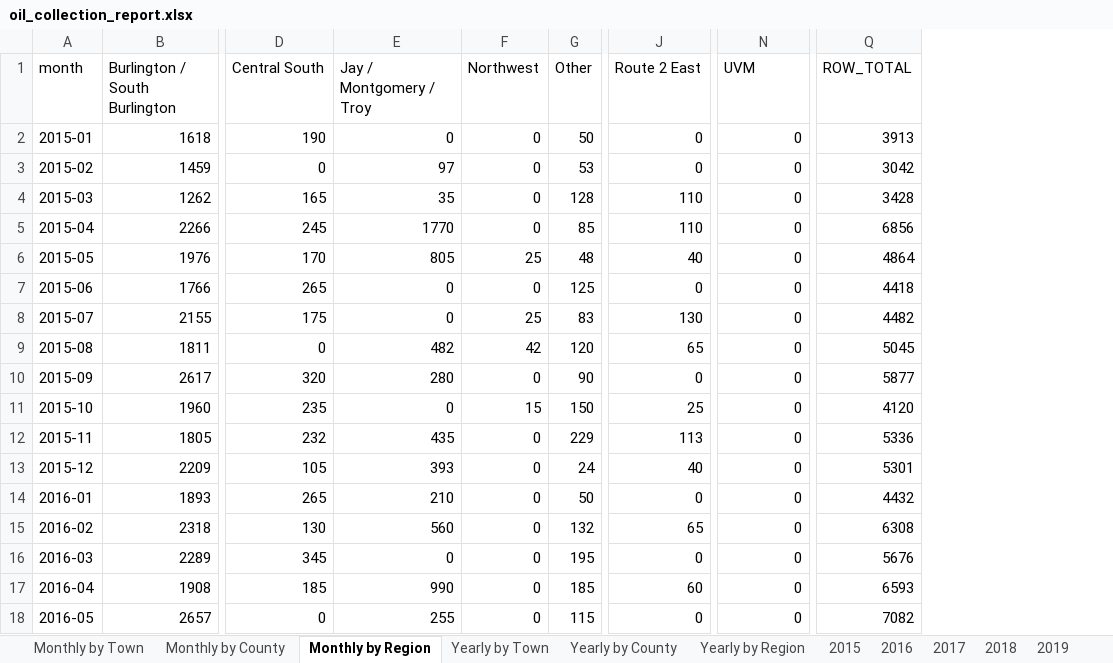
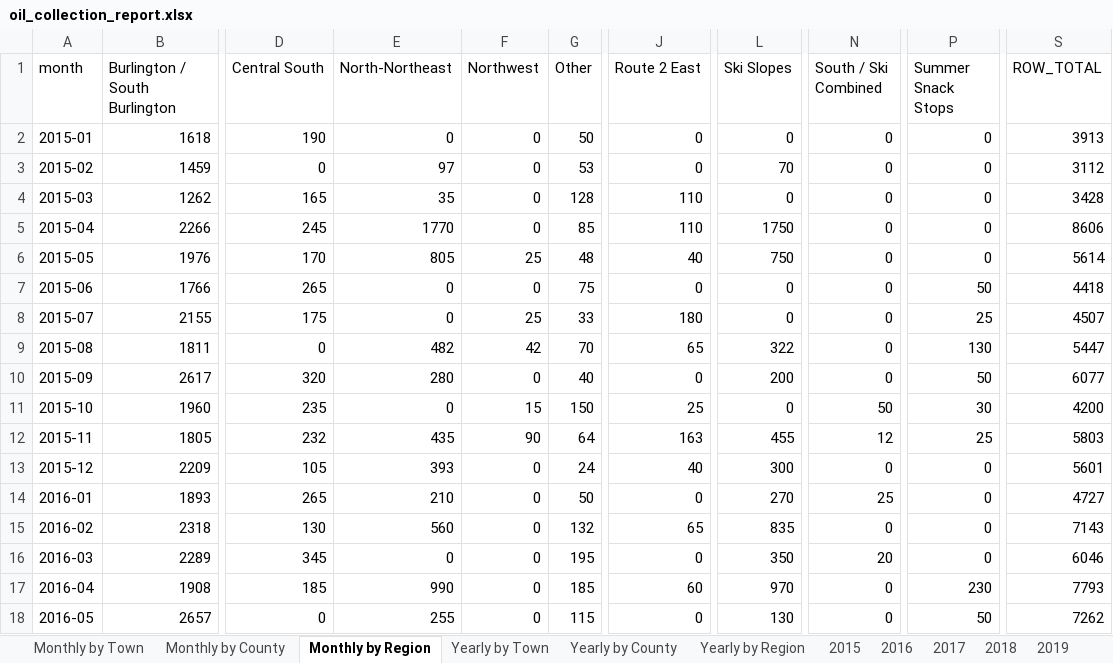
Before and after one commit to burnssargent-eng/blackbear_dashboard, an Excel workbook: oil_collection_report.xlsx, sheet Monthly by Region, drawn as a sheet; only a part is shown, gaps mark what is left out; values as stored, in another font and other column widths than the file's, no borders; addresses are those after the commit; the diff covers the shown part only; the diff names each change by its address in the sheet, - before the commit and + after, or states it on an @@ line.

```diff
--- a/oil_collection_report.xlsx (sheet Monthly by Region)
+++ b/oil_collection_report.xlsx (sheet Monthly by Region)
+column L (Ski Slopes), rows 2-18: 0 | 70 | 0 | 1750 | 750 | 0 | 0 | 322 | 200 | 0 | 455 | 300 | 270 | 835 | 350 | 970 | 130
+column N (South / Ski Combined), rows 2-18: 0 | 0 | 0 | 0 | 0 | 0 | 0 | 0 | 0 | 50 | 12 | 0 | 25 | 0 | 20 | 0 | 0
-E1: Jay / Montgomery / Troy
+E1: North-Northeast
-P1: UVM
+P1: Summer Snack Stops
-S3 (ROW_TOTAL): 3042
+S3 (ROW_TOTAL): 3112
-S5 (ROW_TOTAL): 6856
+S5 (ROW_TOTAL): 8606
-S6 (ROW_TOTAL): 4864
+S6 (ROW_TOTAL): 5614
-G7 (Other): 125
+G7 (Other): 75
-P7 (Summer Snack Stops): 0
+P7 (Summer Snack Stops): 50
-G8 (Other): 83
+G8 (Other): 33
-J8 (Route 2 East): 130
+J8 (Route 2 East): 180
-P8 (Summer Snack Stops): 0
+P8 (Summer Snack Stops): 25
-S8 (ROW_TOTAL): 4482
+S8 (ROW_TOTAL): 4507
-G9 (Other): 120
+G9 (Other): 70
-P9 (Summer Snack Stops): 0
+P9 (Summer Snack Stops): 130
-S9 (ROW_TOTAL): 5045
+S9 (ROW_TOTAL): 5447
-G10 (Other): 90
+G10 (Other): 40
-P10 (Summer Snack Stops): 0
+P10 (Summer Snack Stops): 50
-S10 (ROW_TOTAL): 5877
+S10 (ROW_TOTAL): 6077
-P11 (Summer Snack Stops): 0
+P11 (Summer Snack Stops): 30
-S11 (ROW_TOTAL): 4120
+S11 (ROW_TOTAL): 4200
-F12 (Northwest): 0
+F12 (Northwest): 90
-G12 (Other): 229
+G12 (Other): 64
-J12 (Route 2 East): 113
+J12 (Route 2 East): 163
-P12 (Summer Snack Stops): 0
+P12 (Summer Snack Stops): 25
-S12 (ROW_TOTAL): 5336
+S12 (ROW_TOTAL): 5803
-S13 (ROW_TOTAL): 5301
+S13 (ROW_TOTAL): 5601
-S14 (ROW_TOTAL): 4432
+S14 (ROW_TOTAL): 4727
-S15 (ROW_TOTAL): 6308
+S15 (ROW_TOTAL): 7143
-S16 (ROW_TOTAL): 5676
+S16 (ROW_TOTAL): 6046
-P17 (Summer Snack Stops): 0
+P17 (Summer Snack Stops): 230
-S17 (ROW_TOTAL): 6593
+S17 (ROW_TOTAL): 7793
-P18 (Summer Snack Stops): 0
+P18 (Summer Snack Stops): 50
-S18 (ROW_TOTAL): 7082
+S18 (ROW_TOTAL): 7262
```
Also changed, not shown: 633 edited cells elsewhere in this sheet, sheet Ski Slopes, sheet Northwest, sheet Route 2 East, sheet Yearly by Region, sheet 2024, sheet 2022, 11 more sheets, other sheet tabs, 9 other files.
